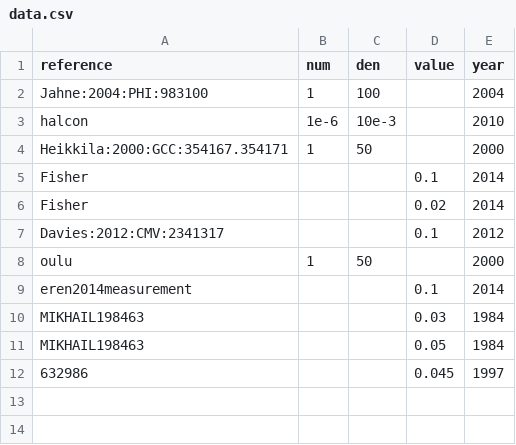
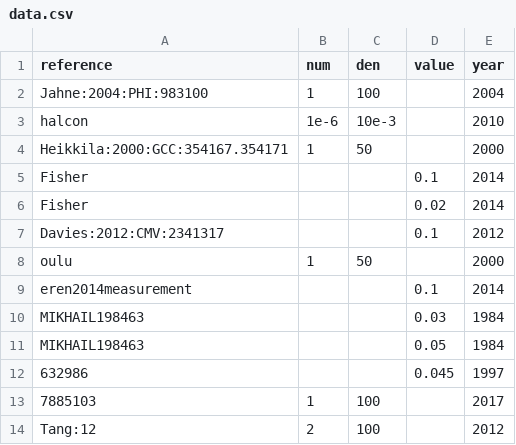
Before and after one commit to alessandro-gentilini/alessandro-gentilini.github.io, a CSV file: subpixel-accuracy/data.csv, drawn as a sheet.

Commit message:
Add some references.

```diff
--- a/subpixel-accuracy/data.csv
+++ b/subpixel-accuracy/data.csv
@@ -12 +12,3 @@ MIKHAIL198463,,,0.05,1984
 632986,,,0.045,1997
+7885103,1,100,,2017
+Tang:12,2,100,,2012
```
Also changed, not shown: 4 other files.
